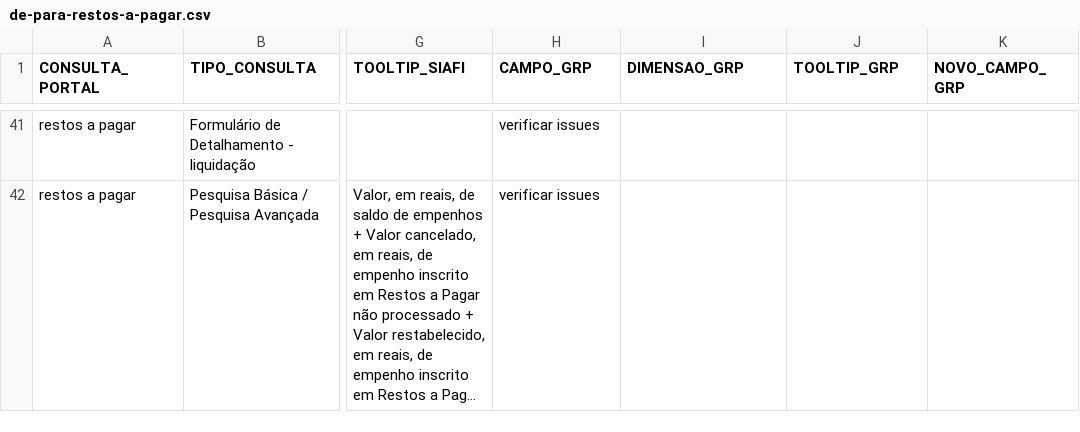
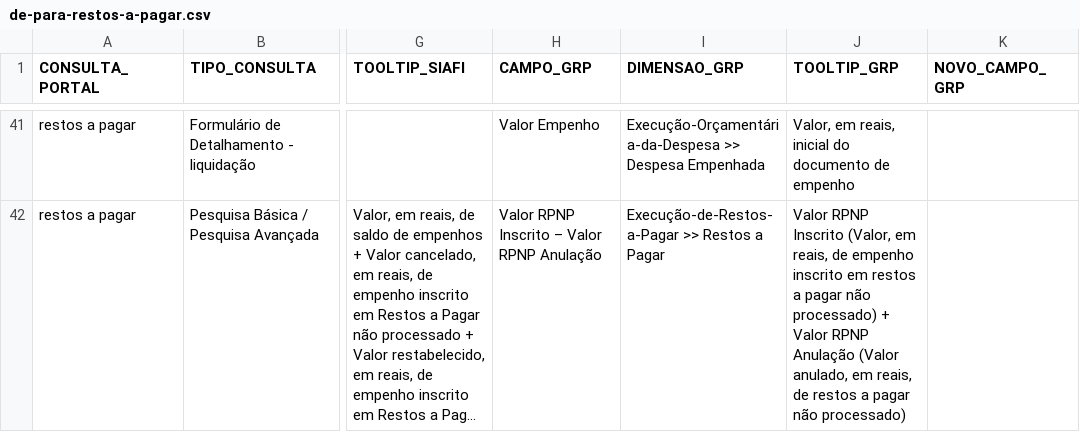
Before and after one commit to transparencia-mg/transicao-siafi-para-grp, a CSV file: data/de-para-restos-a-pagar.csv, drawn as a sheet; only a part is shown, gaps mark what is left out; long unchanged cells end in …; the diff covers the shown part only; the diff names each change by its address in the sheet, - before the commit and + after, or states it on an @@ line.

Commit message:
atualiza o de para restos a pagar

```diff
--- a/data/de-para-restos-a-pagar.csv
+++ b/data/de-para-restos-a-pagar.csv
-H41 (CAMPO_GRP): verificar issues
+H41 (CAMPO_GRP): Valor Empenho
-I41 (DIMENSAO_GRP): (empty)
+I41 (DIMENSAO_GRP): Execução-Orçamentária-da-Despesa >> Despesa Empenhada
-J41 (TOOLTIP_GRP): (empty)
+J41 (TOOLTIP_GRP): Valor, em reais, inicial do documento de empenho
-H42 (CAMPO_GRP): verificar issues
+H42 (CAMPO_GRP): Valor RPNP Inscrito – Valor RPNP Anulação
-I42 (DIMENSAO_GRP): (empty)
+I42 (DIMENSAO_GRP): Execução-de-Restos-a-Pagar >> Restos a Pagar
-J42 (TOOLTIP_GRP): (empty)
+J42 (TOOLTIP_GRP): Valor RPNP Inscrito (Valor, em reais, de empenho inscrito em restos a pagar não processado) + Valor RPNP Anulação (Valor anulado, em reais, de restos a pagar não processado)
```
Also changed, not shown: 118 edited cells elsewhere in this file.
